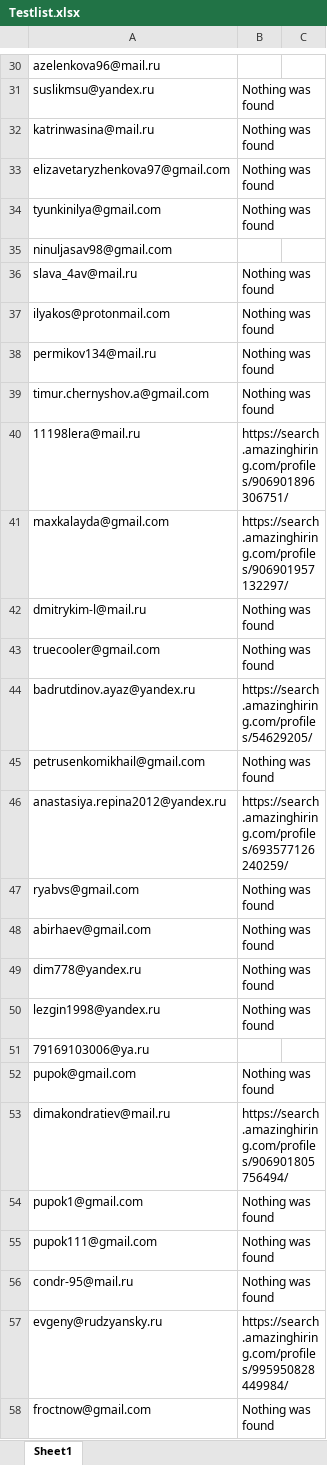
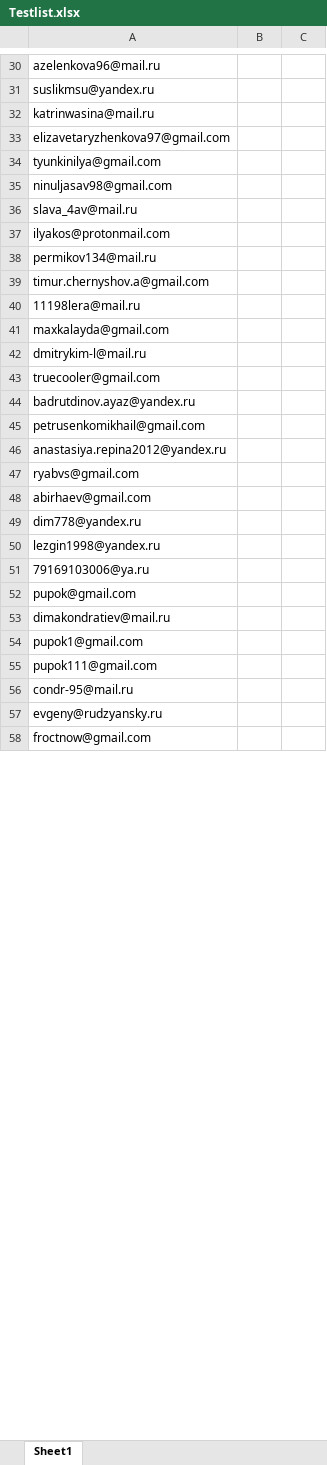
Before and after one commit to Nejel/AmazingHiring_parser, an Excel workbook: workdir/Testlist.xlsx, sheet Sheet1, drawn as a sheet; only a part is shown, gaps mark what is left out; values as stored, in another font and other column widths than the file's, no borders; the diff covers the shown part only; the diff names each change by its address in the sheet, - before the commit and + after, or states it on an @@ line.

```diff
--- a/workdir/Testlist.xlsx (sheet Sheet1)
+++ b/workdir/Testlist.xlsx (sheet Sheet1)
-B31:B34: Nothing was found
+B31:B34: (empty)
-B36:B39: Nothing was found
+B36:B39: (empty)
-B40: https://search.amazinghiring.com/profiles/906901896306751/
+B40: (empty)
-B41: https://search.amazinghiring.com/profiles/906901957132297/
+B41: (empty)
-B42:B43: Nothing was found
+B42:B43: (empty)
-B44: https://search.amazinghiring.com/profiles/54629205/
+B44: (empty)
-B45: Nothing was found
+B45: (empty)
-B46: https://search.amazinghiring.com/profiles/693577126240259/
+B46: (empty)
-B47:B50: Nothing was found
+B47:B50: (empty)
-B52: Nothing was found
+B52: (empty)
-B53: https://search.amazinghiring.com/profiles/906901805756494/
+B53: (empty)
-B54:B56: Nothing was found
+B54:B56: (empty)
-B57: https://search.amazinghiring.com/profiles/995950828449984/
+B57: (empty)
-B58: Nothing was found
+B58: (empty)
```
Also changed, not shown: 295 edited cells elsewhere in this sheet, 3 other files.
